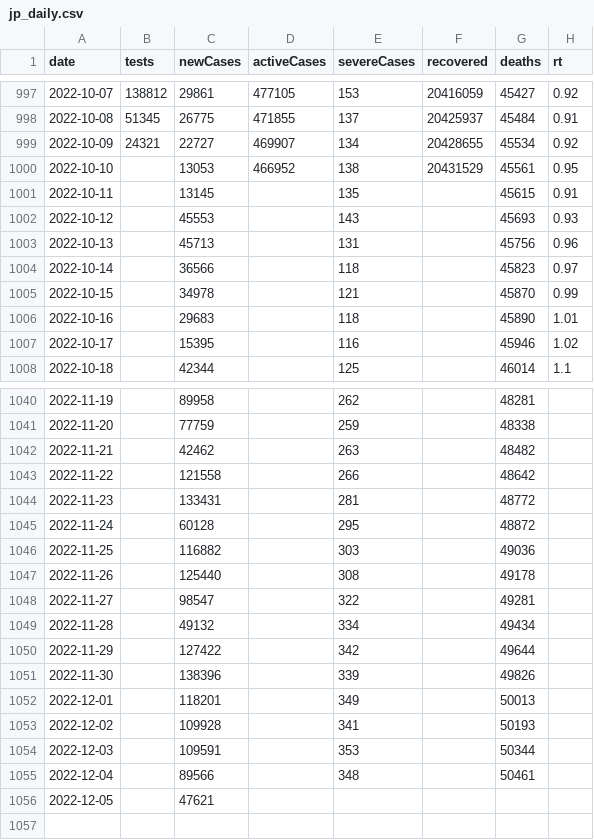
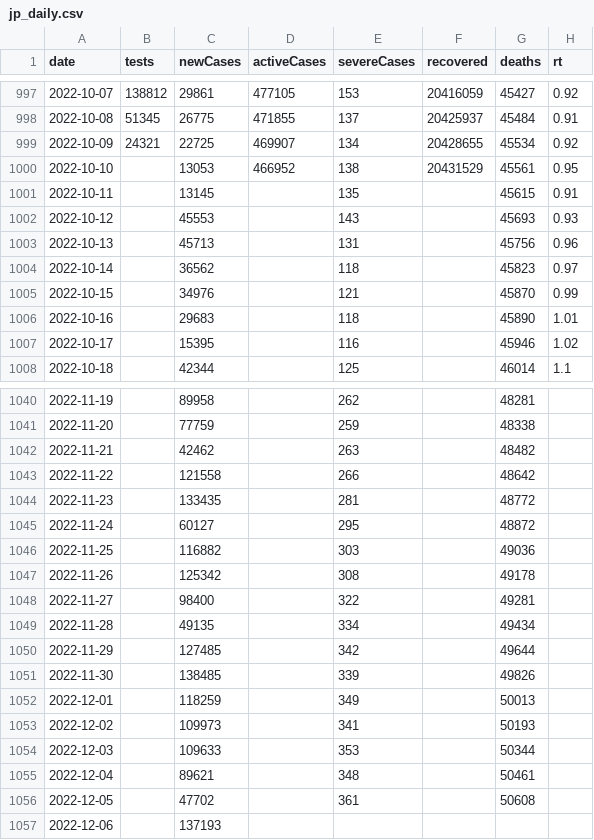
Before and after one commit to kj-9/dbt_covid19jp, a CSV file: dist/jp_daily.csv, drawn as a sheet; only a part is shown, gaps mark what is left out; the diff covers the shown part only.

```diff
--- a/dist/jp_daily.csv
+++ b/dist/jp_daily.csv
@@ -998,3 +998,3 @@ date,tests,newCases,activeCases,severeCases,recovered,deaths,rt
 2022-10-08,51345,26775,471855,137,20425937,45484,0.91
-2022-10-09,24321,22727,469907,134,20428655,45534,0.92
+2022-10-09,24321,22725,469907,134,20428655,45534,0.92
 2022-10-10,,13053,466952,138,20431529,45561,0.95
@@ -1003,4 +1003,4 @@ date,tests,newCases,activeCases,severeCases,recovered,deaths,rt
 2022-10-13,,45713,,131,,45756,0.96
-2022-10-14,,36566,,118,,45823,0.97
-2022-10-15,,34978,,121,,45870,0.99
+2022-10-14,,36562,,118,,45823,0.97
+2022-10-15,,34976,,121,,45870,0.99
 2022-10-16,,29683,,118,,45890,1.01
@@ -1043,14 +1043,15 @@ date,tests,newCases,activeCases,severeCases,recovered,deaths,rt
 2022-11-22,,121558,,266,,48642,
-2022-11-23,,133431,,281,,48772,
-2022-11-24,,60128,,295,,48872,
+2022-11-23,,133435,,281,,48772,
+2022-11-24,,60127,,295,,48872,
 2022-11-25,,116882,,303,,49036,
-2022-11-26,,125440,,308,,49178,
-2022-11-27,,98547,,322,,49281,
-2022-11-28,,49132,,334,,49434,
-2022-11-29,,127422,,342,,49644,
-2022-11-30,,138396,,339,,49826,
-2022-12-01,,118201,,349,,50013,
-2022-12-02,,109928,,341,,50193,
-2022-12-03,,109591,,353,,50344,
-2022-12-04,,89566,,348,,50461,
-2022-12-05,,47621,,,,,
+2022-11-26,,125342,,308,,49178,
+2022-11-27,,98400,,322,,49281,
+2022-11-28,,49135,,334,,49434,
+2022-11-29,,127485,,342,,49644,
+2022-11-30,,138485,,339,,49826,
+2022-12-01,,118259,,349,,50013,
+2022-12-02,,109973,,341,,50193,
+2022-12-03,,109633,,353,,50344,
+2022-12-04,,89621,,348,,50461,
+2022-12-05,,47702,,361,,50608,
+2022-12-06,,137193,,,,,
```
Also changed, not shown: 16 edited cells elsewhere in this file, 3 other files.
